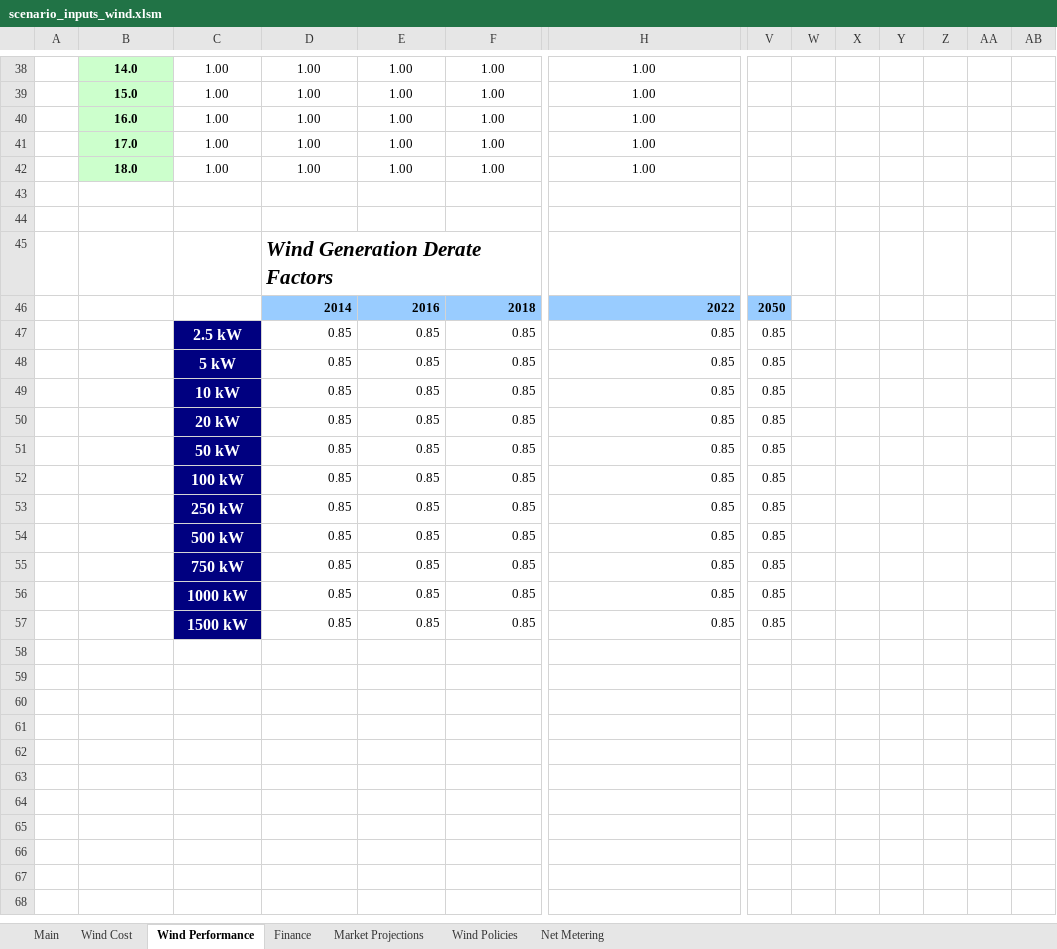
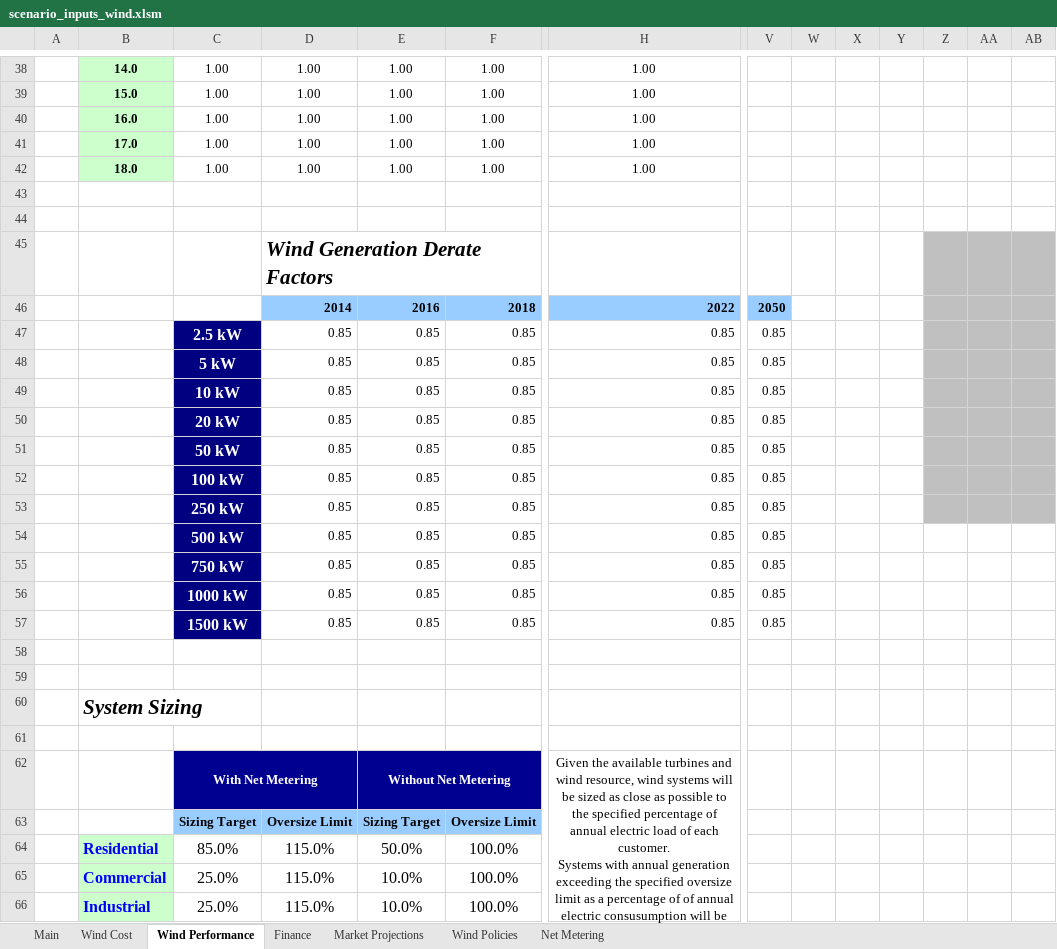
Before and after one commit to jmarinpi/dgen_globetrotter, an Excel workbook: excel/scenario_inputs_wind.xlsm, sheet Wind Performance, drawn as a sheet; only a part is shown, gaps mark what is left out; values as stored, in another font and other column widths than the file's, no borders; charts and pictures not drawn; rows hold the shown columns only; ↵ is a line break in a cell; the diff names each change by its address in the sheet, - before the commit and + after, or states it on an @@ line.

Commit message:
Refactoring excel inputs for system sizing to account for different net metering/no net metering targets

```diff
--- a/excel/scenario_inputs_wind.xlsm (sheet Wind Performance)
+++ b/excel/scenario_inputs_wind.xlsm (sheet Wind Performance)
-Z45:AB53 fill: none
+Z45:AB53 fill: #C0C0C0
+row 58: (empty)
+row 59: (empty)
+row 60:  | System Sizing
+row 61: (empty)
+row 62:  |  | With Net Metering |  | Without Net Metering |  | Given the available turbines and wind resource, wind systems will be sized as close as possible to the specified percentage of annual electric load of each customer. ↵ Systems with annual generation exceeding the specified oversize limit as a percentage of of annual electric consusumption will be excluded from consideration for each customer.
+row 63:  |  | Sizing Target | Oversize Limit | Sizing Target | Oversize Limit
+row 64:  | Residential | 85.0% | 115.0% | 50.0% | 100.0%
+row 65:  | Commercial | 25.0% | 115.0% | 10.0% | 100.0%
+row 66:  | Industrial | 25.0% | 115.0% | 10.0% | 100.0%
```
Also changed, not shown: sheet Main, charts or pictures, excel/scenario_inputs_solar.xlsm, 6 other files.
